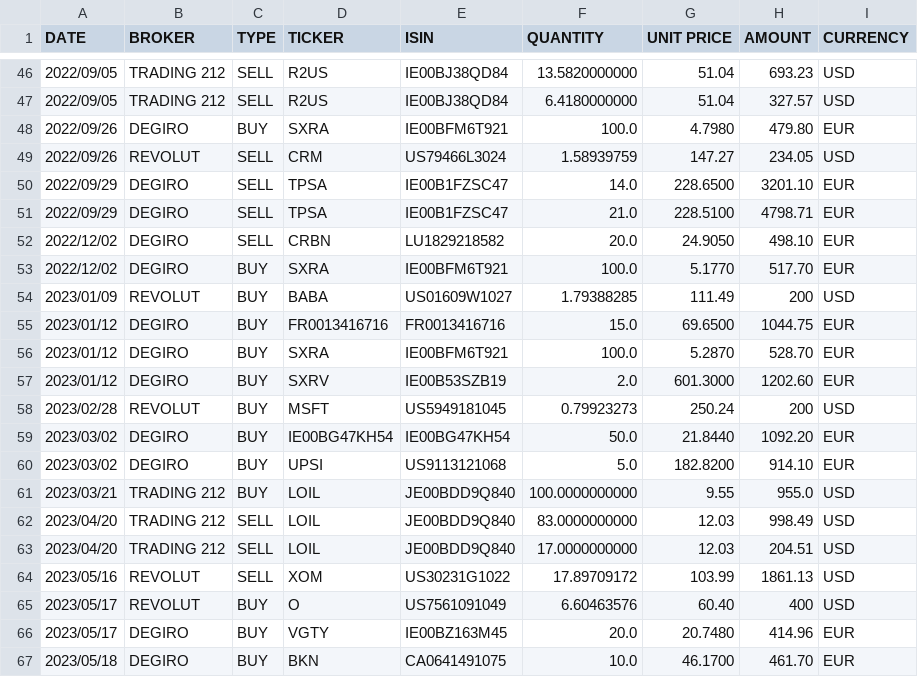
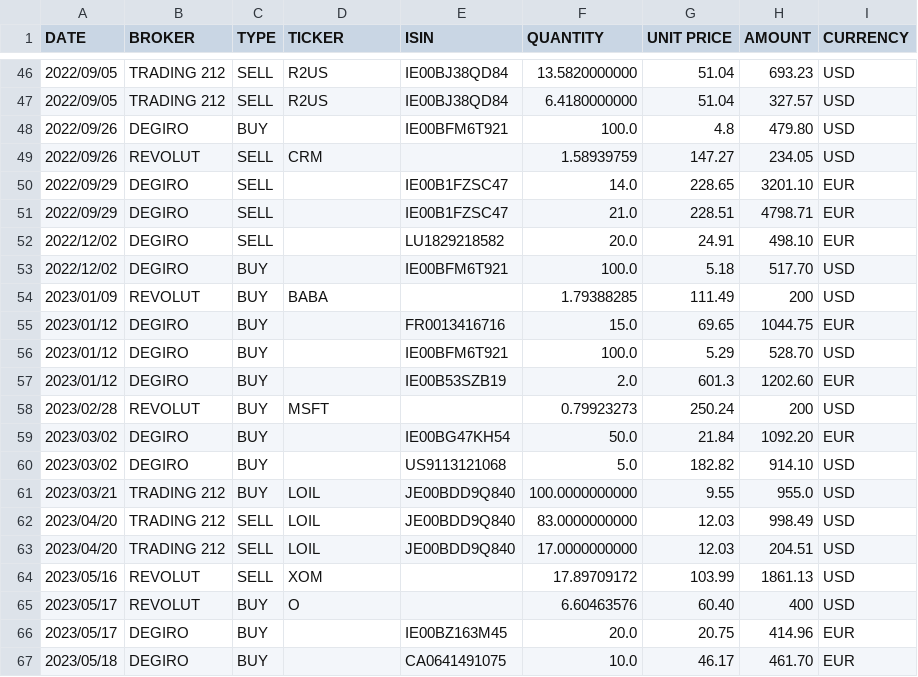
Before and after one commit to BeBetterWithStats/EnglishTest, a CSV file: data/stocks/all stockmarket orders (sorted).csv, drawn as a sheet; only a part is shown, gaps mark what is left out; the diff covers the shown part only.

Commit message:
[DEV] refactoring pour avoir la currency de l'instrument

```diff
--- a/data/stocks/all stockmarket orders (sorted).csv
+++ b/data/stocks/all stockmarket orders (sorted).csv
@@ -47,15 +47,15 @@ DATE,BROKER,TYPE,TICKER,ISIN,QUANTITY,UNIT PRICE,AMOUNT,CURRENCY
 2022/09/05,TRADING 212,SELL,R2US,IE00BJ38QD84,6.4180000000,51.04,327.57,USD
-2022/09/26,DEGIRO,BUY,SXRA,IE00BFM6T921,100.0,4.7980,479.80,EUR
-2022/09/26,REVOLUT,SELL,CRM,US79466L3024,1.58939759,147.27,234.05,USD
-2022/09/29,DEGIRO,SELL,TPSA,IE00B1FZSC47,14.0,228.6500,3201.10,EUR
-2022/09/29,DEGIRO,SELL,TPSA,IE00B1FZSC47,21.0,228.5100,4798.71,EUR
-2022/12/02,DEGIRO,SELL,CRBN,LU1829218582,20.0,24.9050,498.10,EUR
-2022/12/02,DEGIRO,BUY,SXRA,IE00BFM6T921,100.0,5.1770,517.70,EUR
-2023/01/09,REVOLUT,BUY,BABA,US01609W1027,1.79388285,111.49,200,USD
-2023/01/12,DEGIRO,BUY,FR0013416716,FR0013416716,15.0,69.6500,1044.75,EUR
-2023/01/12,DEGIRO,BUY,SXRA,IE00BFM6T921,100.0,5.2870,528.70,EUR
-2023/01/12,DEGIRO,BUY,SXRV,IE00B53SZB19,2.0,601.3000,1202.60,EUR
-2023/02/28,REVOLUT,BUY,MSFT,US5949181045,0.79923273,250.24,200,USD
-2023/03/02,DEGIRO,BUY,IE00BG47KH54,IE00BG47KH54,50.0,21.8440,1092.20,EUR
-2023/03/02,DEGIRO,BUY,UPSI,US9113121068,5.0,182.8200,914.10,EUR
+2022/09/26,DEGIRO,BUY,,IE00BFM6T921,100.0,4.8,479.80,USD
+2022/09/26,REVOLUT,SELL,CRM,,1.58939759,147.27,234.05,USD
+2022/09/29,DEGIRO,SELL,,IE00B1FZSC47,14.0,228.65,3201.10,EUR
+2022/09/29,DEGIRO,SELL,,IE00B1FZSC47,21.0,228.51,4798.71,EUR
+2022/12/02,DEGIRO,SELL,,LU1829218582,20.0,24.91,498.10,EUR
+2022/12/02,DEGIRO,BUY,,IE00BFM6T921,100.0,5.18,517.70,USD
+2023/01/09,REVOLUT,BUY,BABA,,1.79388285,111.49,200,USD
+2023/01/12,DEGIRO,BUY,,FR0013416716,15.0,69.65,1044.75,EUR
+2023/01/12,DEGIRO,BUY,,IE00BFM6T921,100.0,5.29,528.70,USD
+2023/01/12,DEGIRO,BUY,,IE00B53SZB19,2.0,601.3,1202.60,EUR
+2023/02/28,REVOLUT,BUY,MSFT,,0.79923273,250.24,200,USD
+2023/03/02,DEGIRO,BUY,,IE00BG47KH54,50.0,21.84,1092.20,EUR
+2023/03/02,DEGIRO,BUY,,US9113121068,5.0,182.82,914.10,USD
 2023/03/21,TRADING 212,BUY,LOIL,JE00BDD9Q840,100.0000000000,9.55,955.0,USD
@@ -63,5 +63,5 @@ DATE,BROKER,TYPE,TICKER,ISIN,QUANTITY,UNIT PRICE,AMOUNT,CURRENCY
 2023/04/20,TRADING 212,SELL,LOIL,JE00BDD9Q840,17.0000000000,12.03,204.51,USD
-2023/05/16,REVOLUT,SELL,XOM,US30231G1022,17.89709172,103.99,1861.13,USD
-2023/05/17,REVOLUT,BUY,O,US7561091049,6.60463576,60.40,400,USD
-2023/05/17,DEGIRO,BUY,VGTY,IE00BZ163M45,20.0,20.7480,414.96,EUR
-2023/05/18,DEGIRO,BUY,BKN,CA0641491075,10.0,46.1700,461.70,EUR
+2023/05/16,REVOLUT,SELL,XOM,,17.89709172,103.99,1861.13,USD
+2023/05/17,REVOLUT,BUY,O,,6.60463576,60.40,400,USD
+2023/05/17,DEGIRO,BUY,,IE00BZ163M45,20.0,20.75,414.96,EUR
+2023/05/18,DEGIRO,BUY,,CA0641491075,10.0,46.17,461.70,EUR
```
Also changed, not shown: 66 edited cells elsewhere in this file, 3 other files.
